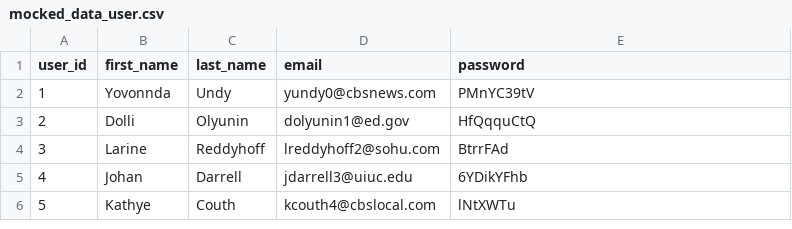
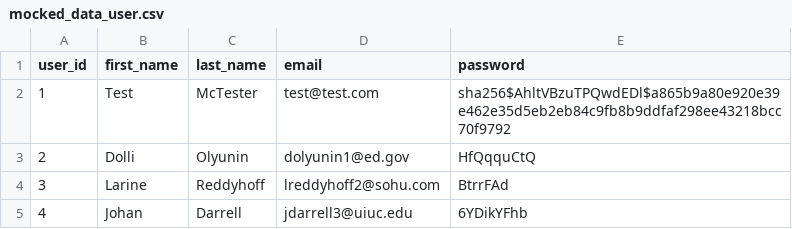
Before and after one commit to ingridkvcs/cfg_p2p_project, a CSV file: files/mocked_data_user.csv, drawn as a sheet; only a part is shown; the shorter side is filled out with more unchanged rows.

Commit message:
Added a default test user with password 'test'

```diff
--- a/files/mocked_data_user.csv
+++ b/files/mocked_data_user.csv
@@ -1,3 +1,3 @@
 user_id,first_name,last_name,email,password
-1,Yovonnda,Undy,yundy0@cbsnews.com,PMnYC39tV
+1,Test,McTester,test@test.com,sha256$AhltVBzuTPQwdEDl$a865b9a80e920e39e462e35d5eb2eb84c9fb8b9ddfaf298ee43218bcc70f9792
 2,Dolli,Olyunin,dolyunin1@ed.gov,HfQqquCtQ
```
